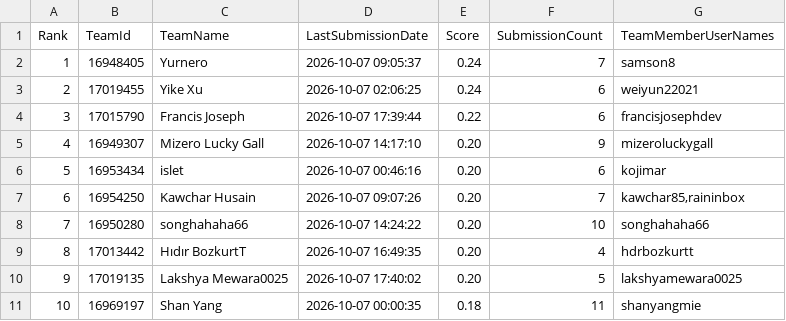
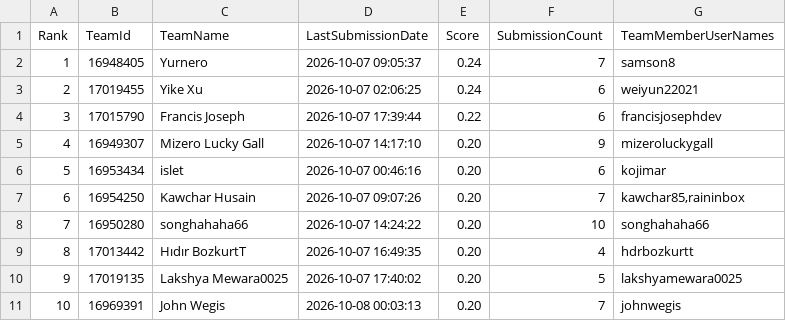
Before and after one commit to peteraangelic-pixel/Gemma-konkurs, a CSV file: gemma4-agent/kaggle_results/leaderboard_top10.csv, drawn as a sheet.

```diff
--- a/gemma4-agent/kaggle_results/leaderboard_top10.csv
+++ b/gemma4-agent/kaggle_results/leaderboard_top10.csv
@@ -10,2 +10,2 @@ Rank,TeamId,TeamName,LastSubmissionDate,Score,SubmissionCount,TeamMemberUserName
 9,17019135,Lakshya Mewara0025,2026-10-07 17:40:02,0.20,5,lakshyamewara0025
-10,16969197,Shan Yang,2026-10-07 00:00:35,0.18,11,shanyangmie
+10,16969391,John Wegis,2026-10-08 00:03:13,0.20,7,johnwegis
```
Also changed, not shown: gemma4-agent/kaggle_results/leaderboard.csv, 4 other files.
